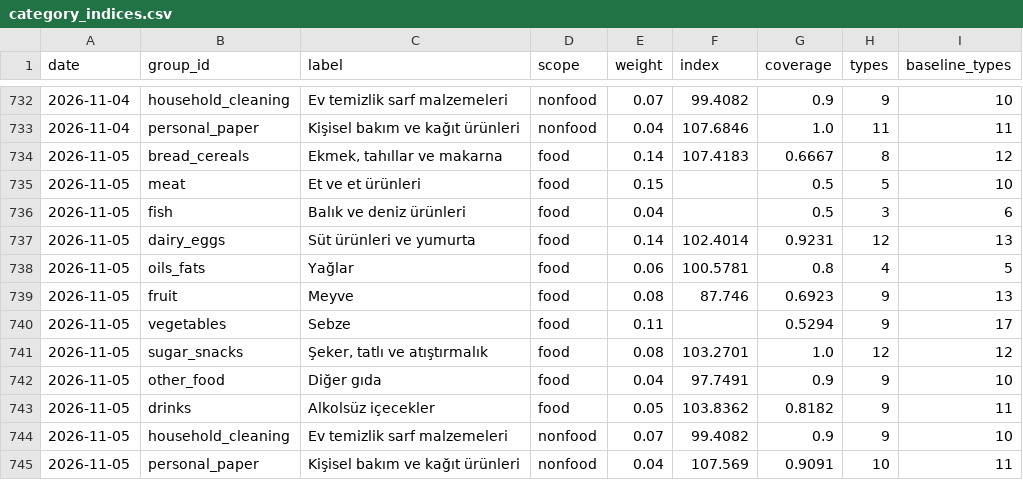
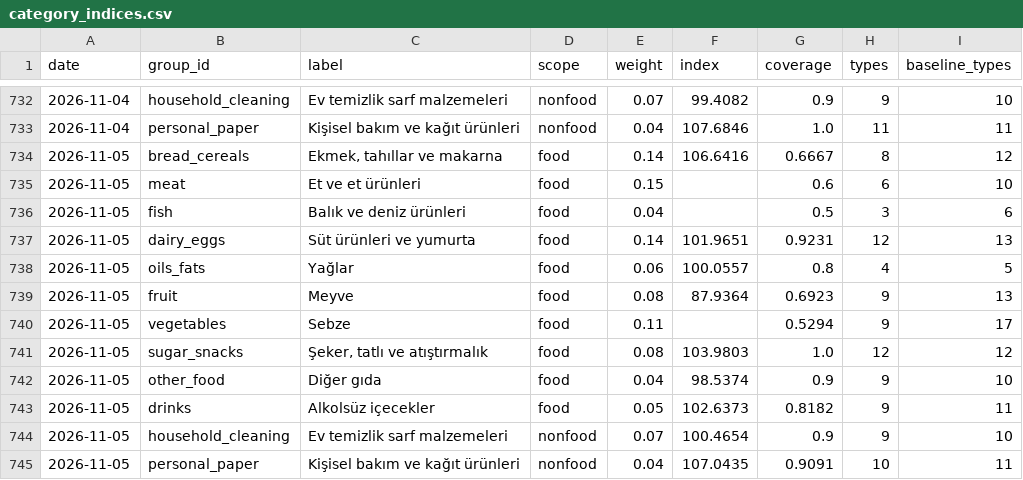
Before and after one commit to onurcan-b/acik-sepet, a CSV file: data/v0.4/category_indices.csv, drawn as a sheet; only a part is shown, gaps mark what is left out.

```diff
--- a/data/v0.4/category_indices.csv
+++ b/data/v0.4/category_indices.csv
@@ -733,13 +733,13 @@ date,group_id,label,scope,weight,index,coverage,types,baseline_types
 2026-11-04,personal_paper,Kişisel bakım ve kağıt ürünleri,nonfood,0.04,107.6846,1.0,11,11
-2026-11-05,bread_cereals,"Ekmek, tahıllar ve makarna",food,0.14,107.4183,0.6667,8,12
-2026-11-05,meat,Et ve et ürünleri,food,0.15,,0.5,5,10
+2026-11-05,bread_cereals,"Ekmek, tahıllar ve makarna",food,0.14,106.6416,0.6667,8,12
+2026-11-05,meat,Et ve et ürünleri,food,0.15,,0.6,6,10
 2026-11-05,fish,Balık ve deniz ürünleri,food,0.04,,0.5,3,6
-2026-11-05,dairy_eggs,Süt ürünleri ve yumurta,food,0.14,102.4014,0.9231,12,13
-2026-11-05,oils_fats,Yağlar,food,0.06,100.5781,0.8,4,5
-2026-11-05,fruit,Meyve,food,0.08,87.746,0.6923,9,13
+2026-11-05,dairy_eggs,Süt ürünleri ve yumurta,food,0.14,101.9651,0.9231,12,13
+2026-11-05,oils_fats,Yağlar,food,0.06,100.0557,0.8,4,5
+2026-11-05,fruit,Meyve,food,0.08,87.9364,0.6923,9,13
 2026-11-05,vegetables,Sebze,food,0.11,,0.5294,9,17
-2026-11-05,sugar_snacks,"Şeker, tatlı ve atıştırmalık",food,0.08,103.2701,1.0,12,12
-2026-11-05,other_food,Diğer gıda,food,0.04,97.7491,0.9,9,10
-2026-11-05,drinks,Alkolsüz içecekler,food,0.05,103.8362,0.8182,9,11
-2026-11-05,household_cleaning,Ev temizlik sarf malzemeleri,nonfood,0.07,99.4082,0.9,9,10
-2026-11-05,personal_paper,Kişisel bakım ve kağıt ürünleri,nonfood,0.04,107.569,0.9091,10,11
+2026-11-05,sugar_snacks,"Şeker, tatlı ve atıştırmalık",food,0.08,103.9803,1.0,12,12
+2026-11-05,other_food,Diğer gıda,food,0.04,98.5374,0.9,9,10
+2026-11-05,drinks,Alkolsüz içecekler,food,0.05,102.6373,0.8182,9,11
+2026-11-05,household_cleaning,Ev temizlik sarf malzemeleri,nonfood,0.07,100.4654,0.9,9,10
+2026-11-05,personal_paper,Kişisel bakım ve kağıt ürünleri,nonfood,0.04,107.0435,0.9091,10,11
```
Also changed, not shown: data/v0.4/index.csv, data/v0.4/type_indices.csv, 19 other files.
